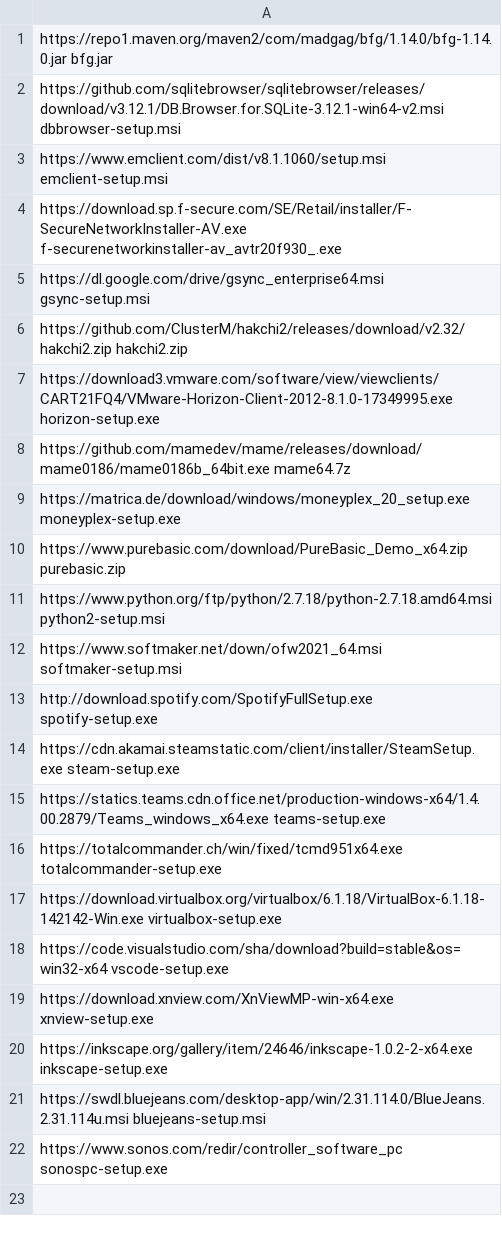
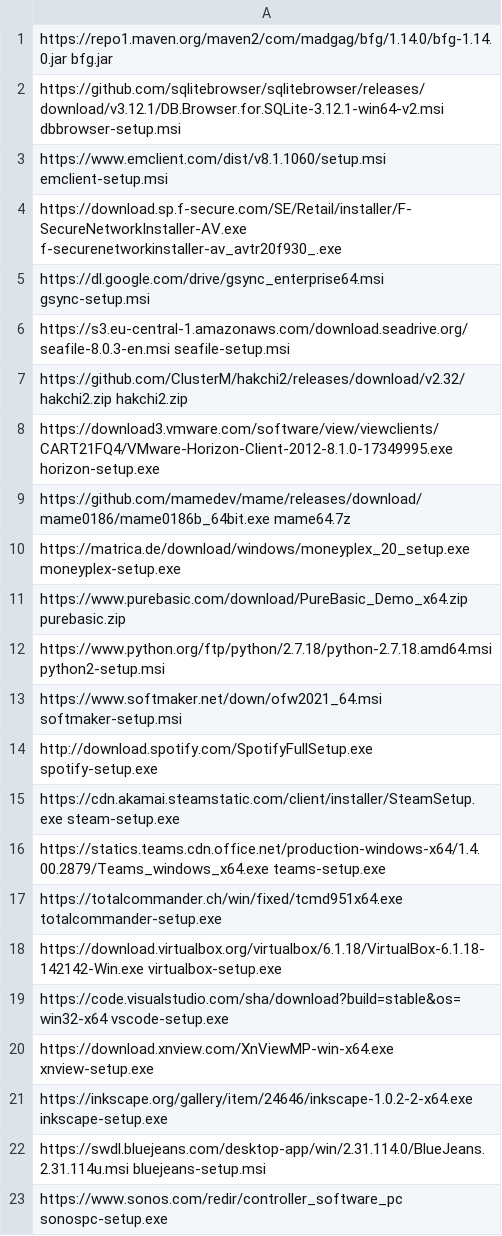
Before and after one commit to ronioncloud/w10install, a CSV file: software/optional.csv, drawn as a sheet.

Commit message:
added seafile client

```diff
--- a/software/optional.csv
+++ b/software/optional.csv
@@ -5,2 +5,3 @@ https://download.sp.f-secure.com/SE/Retail/installer/F-SecureNetworkInstaller-AV
 https://dl.google.com/drive/gsync_enterprise64.msi gsync-setup.msi
+https://s3.eu-central-1.amazonaws.com/download.seadrive.org/seafile-8.0.3-en.msi seafile-setup.msi
 https://github.com/ClusterM/hakchi2/releases/download/v2.32/hakchi2.zip hakchi2.zip
```
